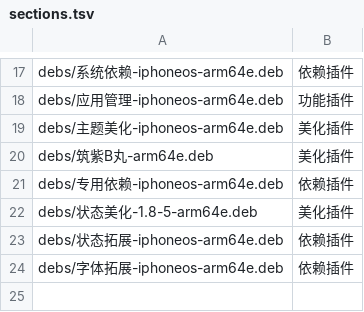
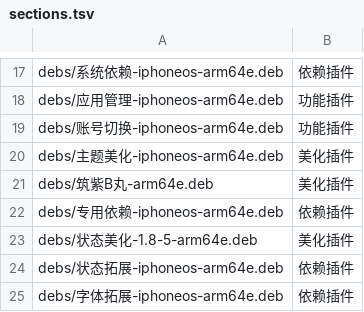
Before and after one commit to 154328106/repo, a TSV file: config/sections.tsv, drawn as a sheet; only a part is shown, gaps mark what is left out; the diff names each change by its address in the sheet, - before the commit and + after, or states it on an @@ line.

Commit message:
Add 账号切换-iphoneos-arm64e

```diff
--- a/config/sections.tsv
+++ b/config/sections.tsv
+row 19: debs/账号切换-iphoneos-arm64e.deb | 功能插件
```
Also changed, not shown: 1 other file.
